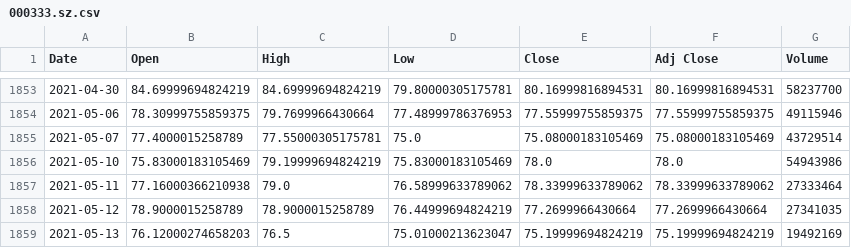
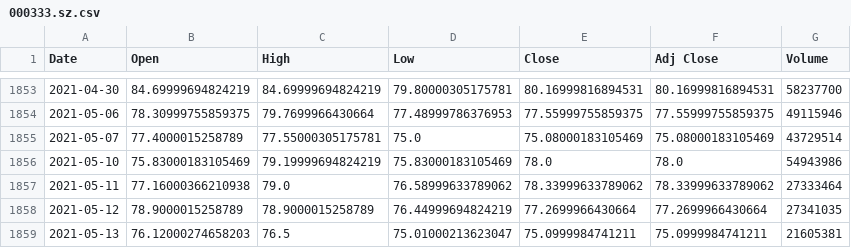
Before and after one commit to YangTaoCN/bt_explore, a CSV file: data/000333.sz.csv, drawn as a sheet; only a part is shown, gaps mark what is left out.

```diff
--- a/data/000333.sz.csv
+++ b/data/000333.sz.csv
@@ -1858,2 +1858,2 @@ Date,Open,High,Low,Close,Adj Close,Volume
 2021-05-12,78.9000015258789,78.9000015258789,76.44999694824219,77.2699966430664,77.2699966430664,27341035
-2021-05-13,76.12000274658203,76.5,75.01000213623047,75.19999694824219,75.19999694824219,19492169
+2021-05-13,76.12000274658203,76.5,75.01000213623047,75.0999984741211,75.0999984741211,21605381
```
Also changed, not shown: 5 other files.
